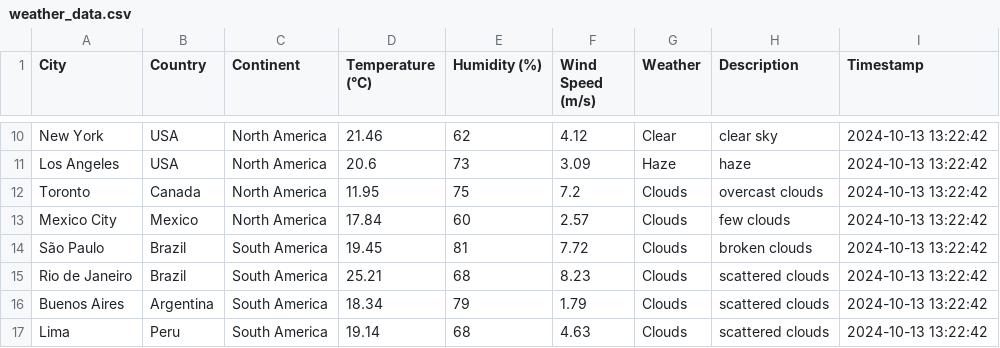
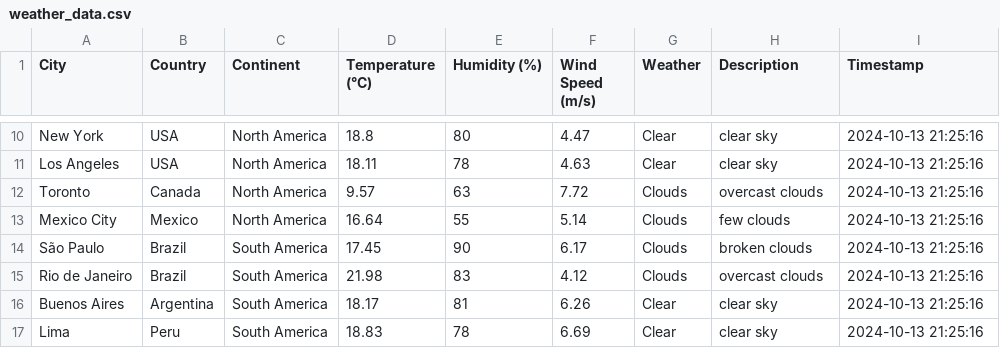
Before and after one commit to kevsanmm/TableauProjects, a CSV file: proyecto-open-weather/data/raw/weather_data.csv, drawn as a sheet; only a part is shown, gaps mark what is left out; the diff covers the shown part only; the diff names each change by its address in the sheet, - before the commit and + after, or states it on an @@ line.

Commit message:
Añadir .gitignore y actualizar weather_data.csv

```diff
--- a/proyecto-open-weather/data/raw/weather_data.csv
+++ b/proyecto-open-weather/data/raw/weather_data.csv
-D10 (Temperature (°C)): 21.46
+D10 (Temperature (°C)): 18.8
-E10 (Humidity (%)): 62
+E10 (Humidity (%)): 80
-F10 (Wind Speed (m/s)): 4.12
+F10 (Wind Speed (m/s)): 4.47
-I10:I17 (Timestamp): 2024-10-13 13:22:42
+I10:I17 (Timestamp): 2024-10-13 21:25:16
-D11 (Temperature (°C)): 20.6
+D11 (Temperature (°C)): 18.11
-E11 (Humidity (%)): 73
+E11 (Humidity (%)): 78
-F11 (Wind Speed (m/s)): 3.09
+F11 (Wind Speed (m/s)): 4.63
-G11 (Weather): Haze
+G11 (Weather): Clear
-H11 (Description): haze
+H11 (Description): clear sky
-D12 (Temperature (°C)): 11.95
+D12 (Temperature (°C)): 9.57
-E12 (Humidity (%)): 75
+E12 (Humidity (%)): 63
-F12 (Wind Speed (m/s)): 7.2
+F12 (Wind Speed (m/s)): 7.72
-D13 (Temperature (°C)): 17.84
+D13 (Temperature (°C)): 16.64
-E13 (Humidity (%)): 60
+E13 (Humidity (%)): 55
-F13 (Wind Speed (m/s)): 2.57
+F13 (Wind Speed (m/s)): 5.14
-D14 (Temperature (°C)): 19.45
+D14 (Temperature (°C)): 17.45
-E14 (Humidity (%)): 81
+E14 (Humidity (%)): 90
-F14 (Wind Speed (m/s)): 7.72
+F14 (Wind Speed (m/s)): 6.17
-D15 (Temperature (°C)): 25.21
+D15 (Temperature (°C)): 21.98
-E15 (Humidity (%)): 68
+E15 (Humidity (%)): 83
-F15 (Wind Speed (m/s)): 8.23
+F15 (Wind Speed (m/s)): 4.12
-H15 (Description): scattered clouds
+H15 (Description): overcast clouds
-D16 (Temperature (°C)): 18.34
+D16 (Temperature (°C)): 18.17
-E16 (Humidity (%)): 79
+E16 (Humidity (%)): 81
-F16 (Wind Speed (m/s)): 1.79
+F16 (Wind Speed (m/s)): 6.26
-G16:G17 (Weather): Clouds
+G16:G17 (Weather): Clear
-H16:H17 (Description): scattered clouds
+H16:H17 (Description): clear sky
-D17 (Temperature (°C)): 19.14
+D17 (Temperature (°C)): 18.83
-E17 (Humidity (%)): 68
+E17 (Humidity (%)): 78
-F17 (Wind Speed (m/s)): 4.63
+F17 (Wind Speed (m/s)): 6.69
```
Also changed, not shown: 75 edited cells elsewhere in this file, 1 other file.
